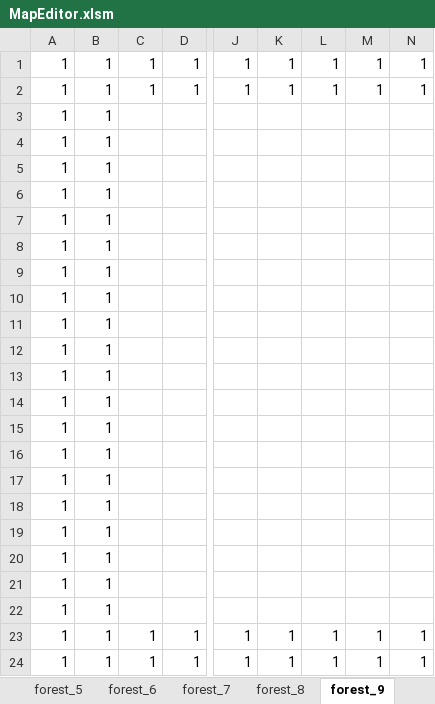
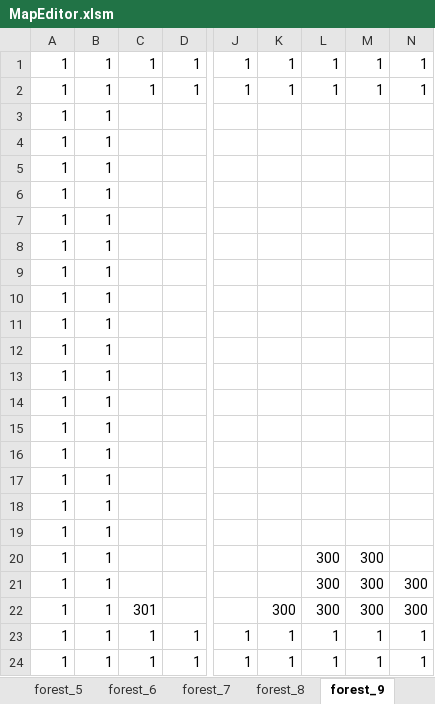
Before and after one commit to yoshimasa0610/GameProductionPractice1, an Excel workbook: SADNESS KNIGHT/Resource/MapEditor.xlsm, sheet forest_9, drawn as a sheet; only a part is shown, gaps mark what is left out; values as stored, in another font and other column widths than the file's, no borders; charts and pictures not drawn; the diff names each change by its address in the sheet, - before the commit and + after, or states it on an @@ line.

```diff
--- a/SADNESS KNIGHT/Resource/MapEditor.xlsm (sheet forest_9)
+++ b/SADNESS KNIGHT/Resource/MapEditor.xlsm (sheet forest_9)
-L20:L22: (empty)
+L20:L22: 300
-M20:M22: (empty)
+M20:M22: 300
-N21:N22: (empty)
+N21:N22: 300
-C22: (empty)
+C22: 301
-K22: (empty)
+K22: 300
```
Also changed, not shown: sheet forest_8, sheet forest_7, sheet forest_3, sheet forest_12, sheet forest_13, sheet forest_6, 5 other files.
